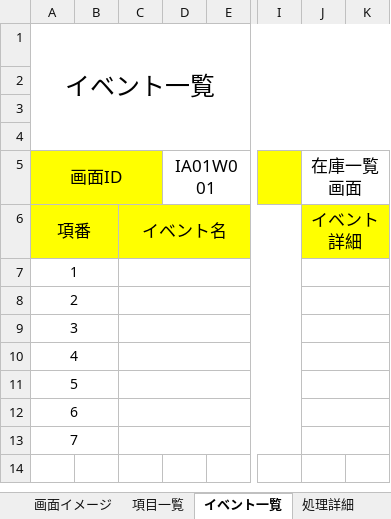
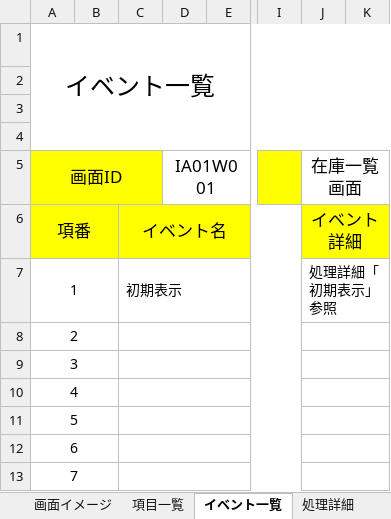
Before and after one commit to kou-01/lxp-practical-project, an Excel workbook: drone-inventory-system/docs/設計書_在庫一覧画面.xlsx, sheet イベント一覧, drawn as a sheet; only a part is shown, gaps mark what is left out; values as stored, in another font and other column widths than the file's, no borders; the diff names each change by its address in the sheet, - before the commit and + after, or states it on an @@ line.

```diff
--- a/drone-inventory-system/docs/設計書_在庫一覧画面.xlsx (sheet イベント一覧)
+++ b/drone-inventory-system/docs/設計書_在庫一覧画面.xlsx (sheet イベント一覧)
-C7: (empty)
+C7: 初期表示
-J7: (empty)
+J7: 処理詳細「初期表示」参照
```
Also changed, not shown: sheet 画面チェック仕様, sheet 処理詳細, other sheet tabs.
